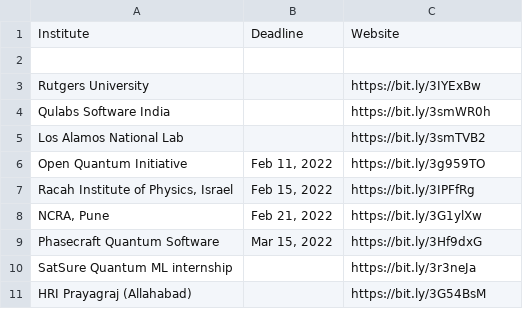
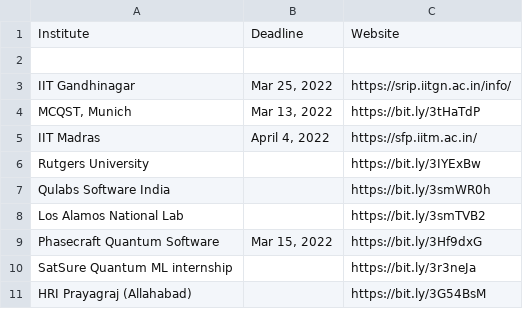
Before and after one commit to Projectyl/projectyl.github.io, a CSV file: _data/active.csv, drawn as a sheet; removed rows and columns are numbered as before the commit, all else as after; the diff names each change by its address in the sheet, - before the commit and + after, or states it on an @@ line.

```diff
--- a/_data/active.csv
+++ b/_data/active.csv
+row 3: IIT Gandhinagar | Mar 25, 2022 | https://srip.iitgn.ac.in/info/
+row 4: MCQST, Munich | Mar 13, 2022 | https://bit.ly/3tHaTdP
+row 5: IIT Madras | April 4, 2022 | https://sfp.iitm.ac.in/
-row 6: Open Quantum Initiative | Feb 11, 2022 | https://bit.ly/3g959TO
-row 7: Racah Institute of Physics, Israel | Feb 15, 2022 | https://bit.ly/3IPFfRg
-row 8: NCRA, Pune | Feb 21, 2022 | https://bit.ly/3G1ylXw
```
Also changed, not shown: _data/inactive.csv, 4 other files.
